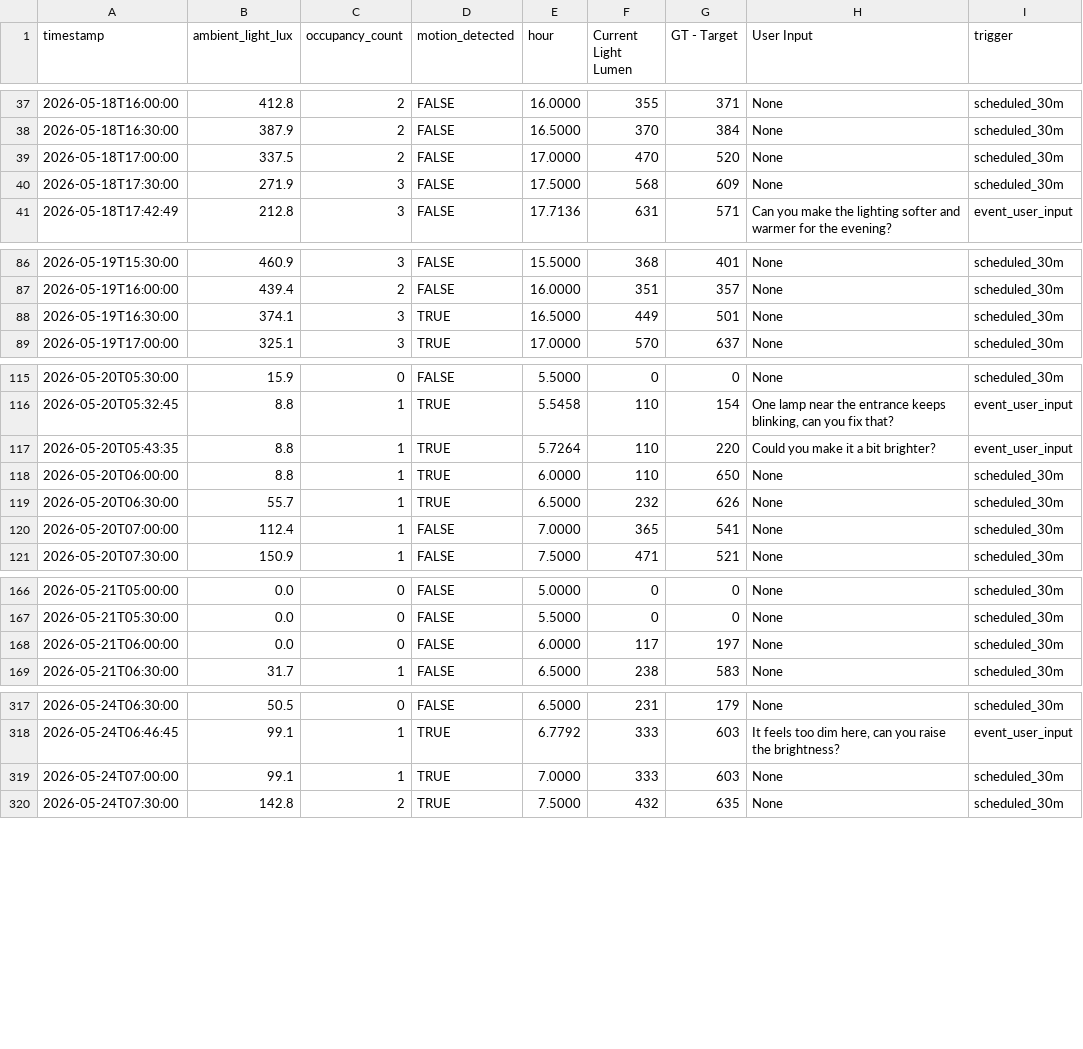
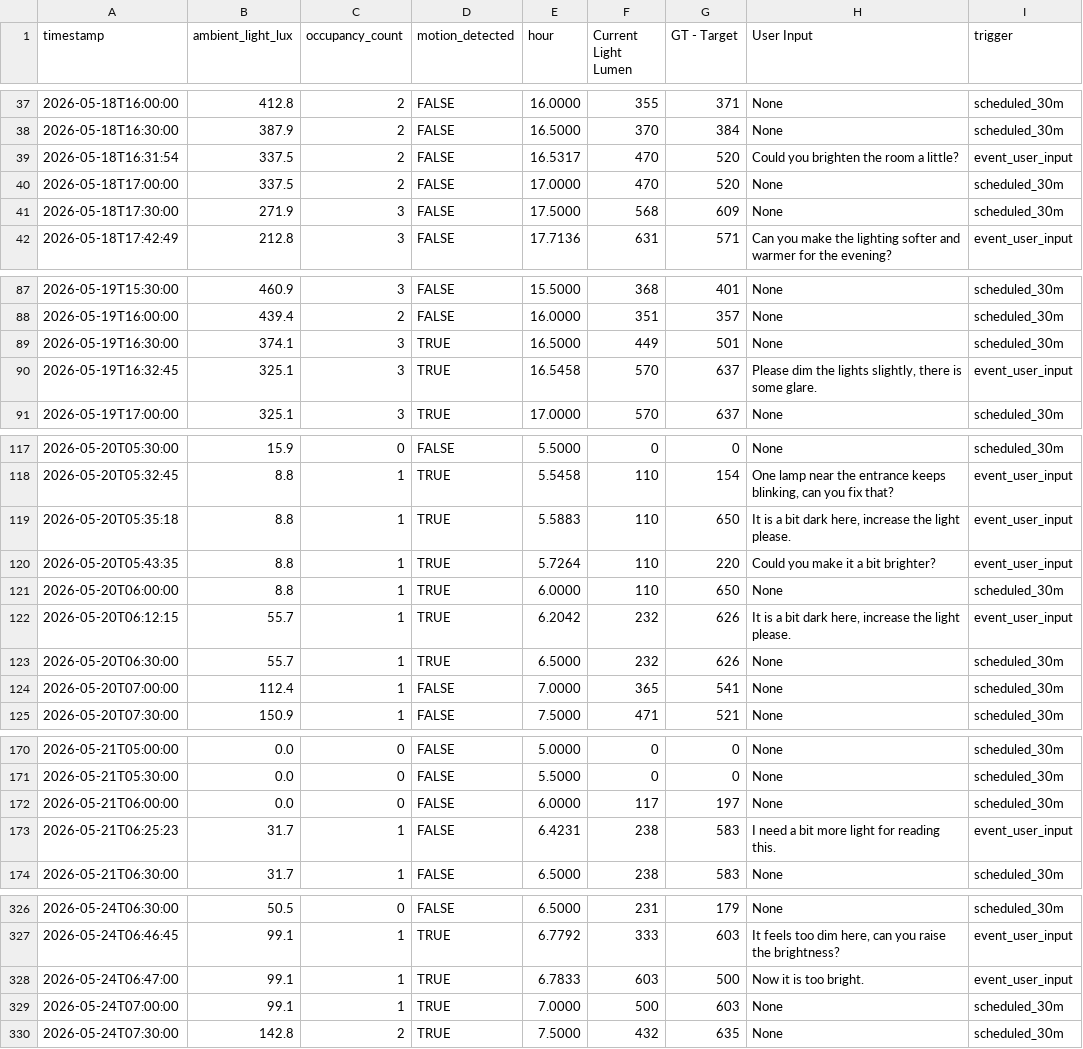
Before and after one commit to JohannesLbck/SimpleAgenticScenario, a CSV file: artificial_week_sensor_dataset.csv, drawn as a sheet; only a part is shown, gaps mark what is left out; the diff covers the shown part only.

Commit message:
Extended Dataset slightly

```diff
--- a/artificial_week_sensor_dataset.csv
+++ b/artificial_week_sensor_dataset.csv
@@ -38,2 +38,3 @@ timestamp,ambient_light_lux,occupancy_count,motion_detected,hour,Current Light L
 2026-05-18T16:30:00,387.9,2,FALSE,16.5000,370,384,None,scheduled_30m
+2026-05-18T16:31:54,337.5,2,FALSE,16.5317,470,520,Could you brighten the room a little?,event_user_input
 2026-05-18T17:00:00,337.5,2,FALSE,17.0000,470,520,None,scheduled_30m
@@ -88,2 +89,3 @@ timestamp,ambient_light_lux,occupancy_count,motion_detected,hour,Current Light L
 2026-05-19T16:30:00,374.1,3,TRUE,16.5000,449,501,None,scheduled_30m
+2026-05-19T16:32:45,325.1,3,TRUE,16.5458,570,637,"Please dim the lights slightly, there is some glare.",event_user_input
 2026-05-19T17:00:00,325.1,3,TRUE,17.0000,570,637,None,scheduled_30m
@@ -116 +118,2 @@ timestamp,ambient_light_lux,occupancy_count,motion_detected,hour,Current Light L
 2026-05-20T05:32:45,8.8,1,TRUE,5.5458,110,154,"One lamp near the entrance keeps blinking, can you fix that?",event_user_input
+2026-05-20T05:35:18,8.8,1,TRUE,5.5883,110,650,"It is a bit dark here, increase the light please.",event_user_input
@@ -118,2 +121,3 @@ timestamp,ambient_light_lux,occupancy_count,motion_detected,hour,Current Light L
 2026-05-20T06:00:00,8.8,1,TRUE,6.0000,110,650,None,scheduled_30m
+2026-05-20T06:12:15,55.7,1,TRUE,6.2042,232,626,"It is a bit dark here, increase the light please.",event_user_input
 2026-05-20T06:30:00,55.7,1,TRUE,6.5000,232,626,None,scheduled_30m
@@ -168,2 +172,3 @@ timestamp,ambient_light_lux,occupancy_count,motion_detected,hour,Current Light L
 2026-05-21T06:00:00,0.0,0,FALSE,6.0000,117,197,None,scheduled_30m
+2026-05-21T06:25:23,31.7,1,FALSE,6.4231,238,583,I need a bit more light for reading this.,event_user_input
 2026-05-21T06:30:00,31.7,1,FALSE,6.5000,238,583,None,scheduled_30m
@@ -318,3 +327,4 @@ timestamp,ambient_light_lux,occupancy_count,motion_detected,hour,Current Light L
 2026-05-24T06:46:45,99.1,1,TRUE,6.7792,333,603,"It feels too dim here, can you raise the brightness?",event_user_input
-2026-05-24T07:00:00,99.1,1,TRUE,7.0000,333,603,None,scheduled_30m
+2026-05-24T06:47:00,99.1,1,TRUE,6.7833,603,500,"Now it is too bright.",event_user_input
+2026-05-24T07:00:00,99.1,1,TRUE,7.0000,500,603,None,scheduled_30m
 2026-05-24T07:30:00,142.8,2,TRUE,7.5000,432,635,None,scheduled_30m
```
Also changed, not shown: 4 added rows elsewhere in this file.
